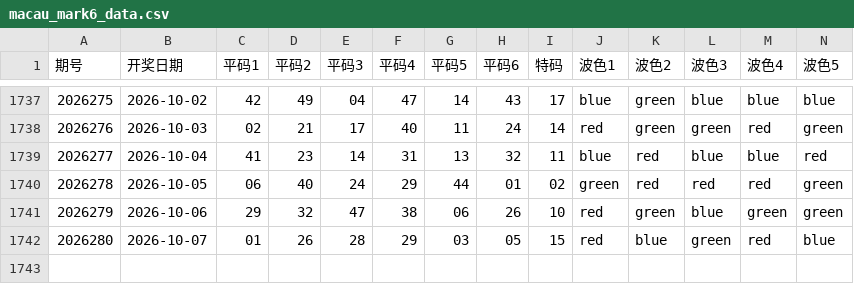
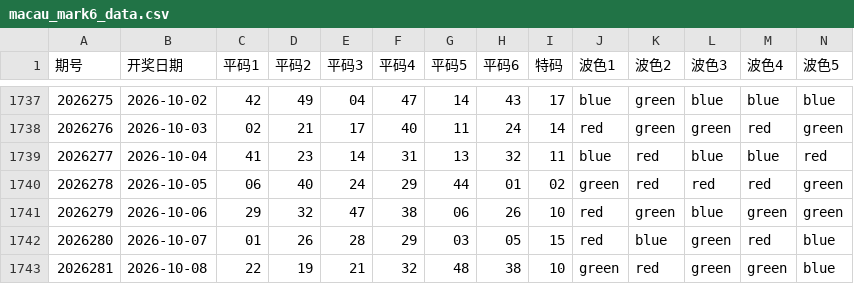
Before and after one commit to jadetse6-cmyk/mark6, a CSV file: macau_mark6_data.csv, drawn as a sheet; only a part is shown, gaps mark what is left out; rows hold the shown columns only; the diff names each change by its address in the sheet, - before the commit and + after, or states it on an @@ line.

```diff
--- a/macau_mark6_data.csv
+++ b/macau_mark6_data.csv
+row 1743: 2026281 | 2026-10-08 | 22 | 19 | 21 | 32 | 48 | 38 | 10 | green | red | green | green | blue
```
Also changed, not shown: 1 other file.
